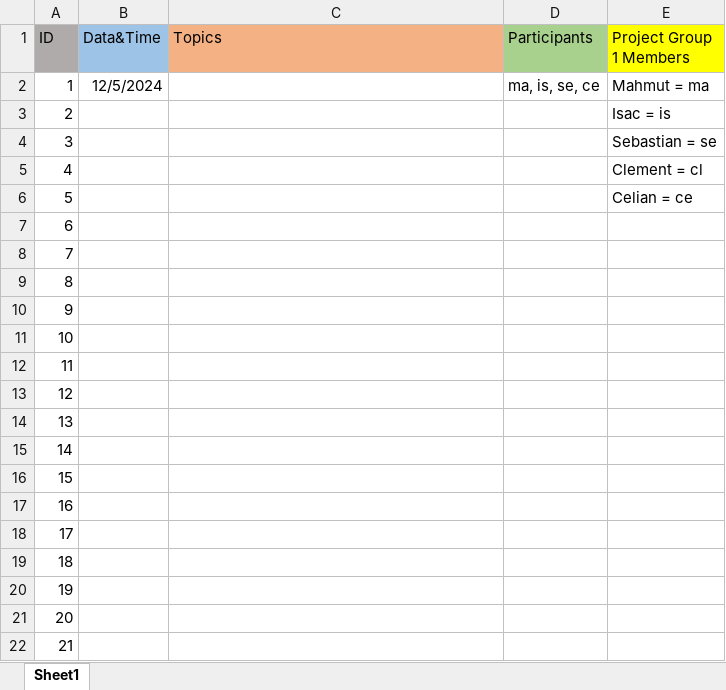
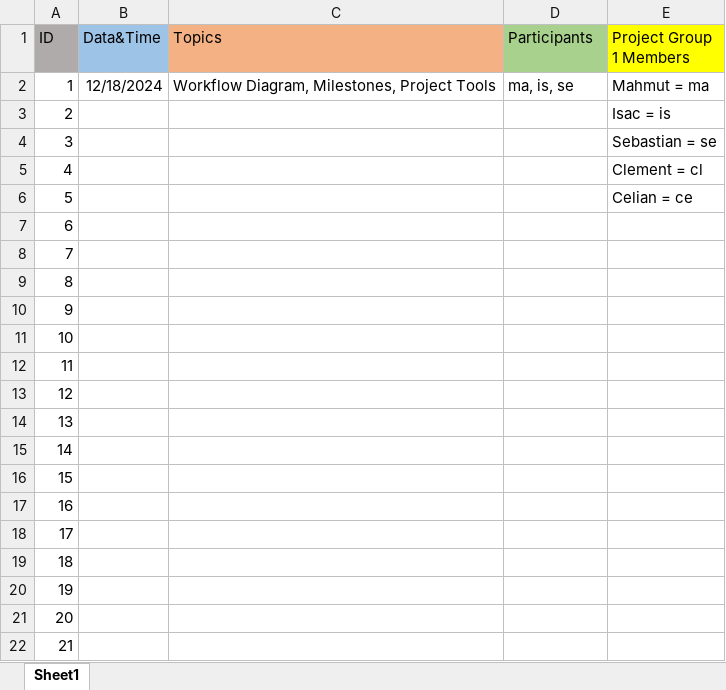
Before and after one commit to mosmar99/PRISM, an Excel workbook: meetings.xlsx, sheet Sheet1, drawn as a sheet; values as stored, in another font and other column widths than the file's, no borders; the diff names each change by its address in the sheet, - before the commit and + after, or states it on an @@ line.

```diff
--- a/meetings.xlsx (sheet Sheet1)
+++ b/meetings.xlsx (sheet Sheet1)
-B2 (Data&Time): 12/5/2024
+B2 (Data&Time): 12/18/2024
-C2 (Topics): (empty)
+C2 (Topics): Workflow Diagram, Milestones, Project Tools
-D2 (Participants): ma, is, se, ce
+D2 (Participants): ma, is, se
```
Also changed, not shown: 4 other files.
